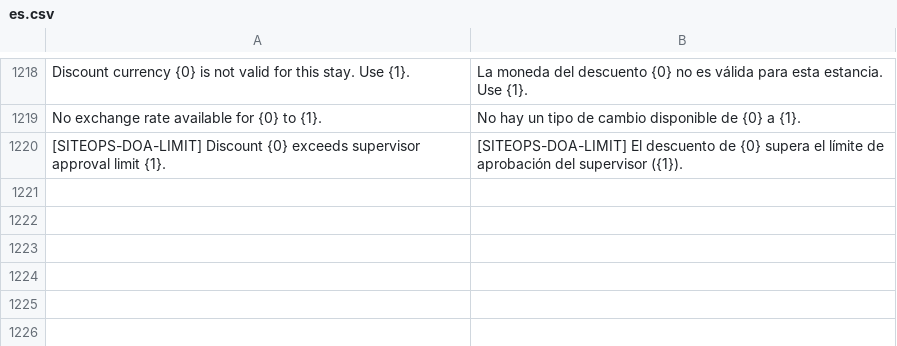
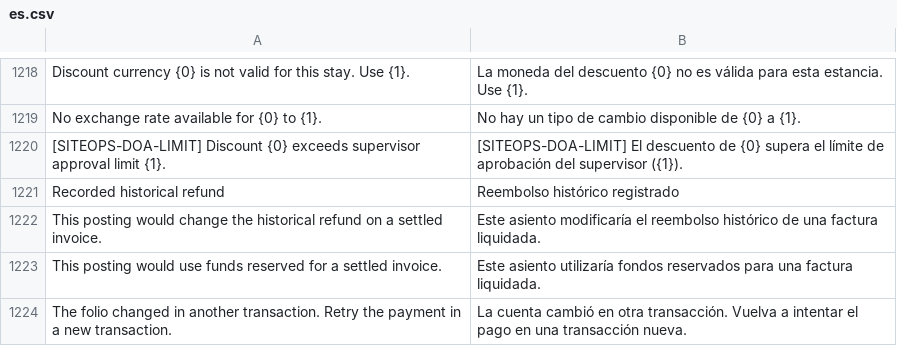
Before and after one commit to pmwanje2/kamra, a CSV file: kamra/translations/es.csv, drawn as a sheet; only a part is shown, gaps mark what is left out; the diff names each change by its address in the sheet, - before the commit and + after, or states it on an @@ line.

```diff
--- a/kamra/translations/es.csv
+++ b/kamra/translations/es.csv
+row 1221: Recorded historical refund | Reembolso histórico registrado
+row 1222: This posting would change the historical refund on a settled invoice. | Este asiento modificaría el reembolso histórico de una factura liquidada.
+row 1223: This posting would use funds reserved for a settled invoice. | Este asiento utilizaría fondos reservados para una factura liquidada.
+row 1224: The folio changed in another transaction. Retry the payment in a new transaction. | La cuenta cambió en otra transacción. Vuelva a intentar el pago en una transacción nueva.
```
Also changed, not shown: kamra/translations/ar.csv, kamra/translations/fr.csv, 4 other files.
